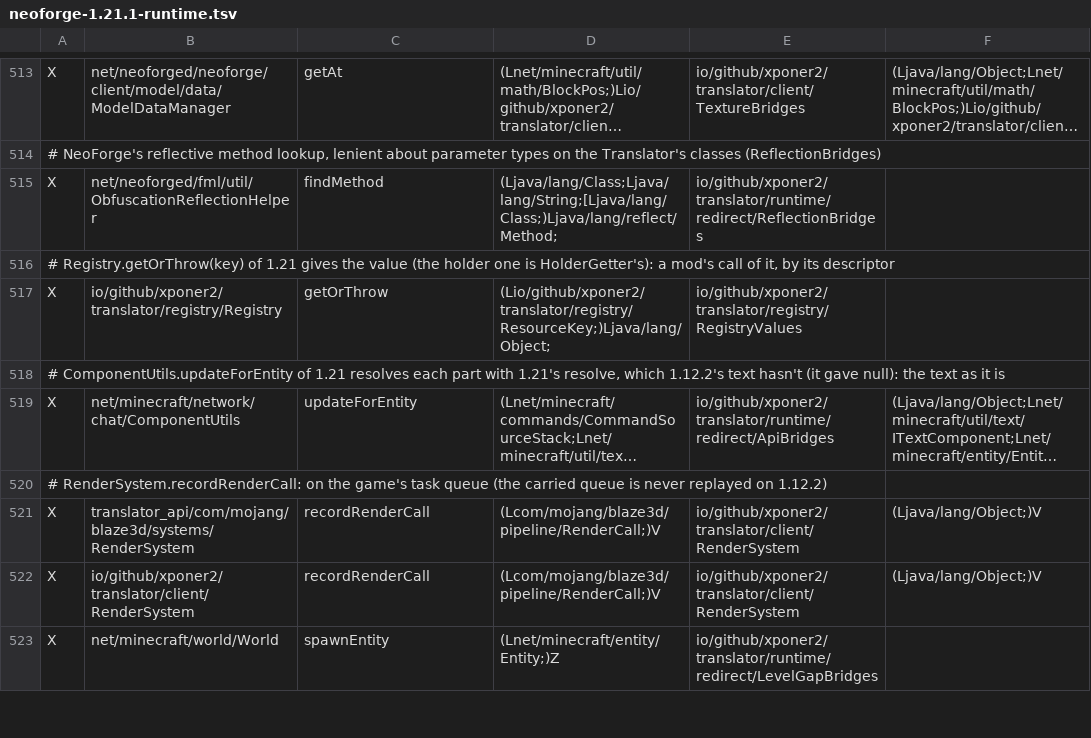
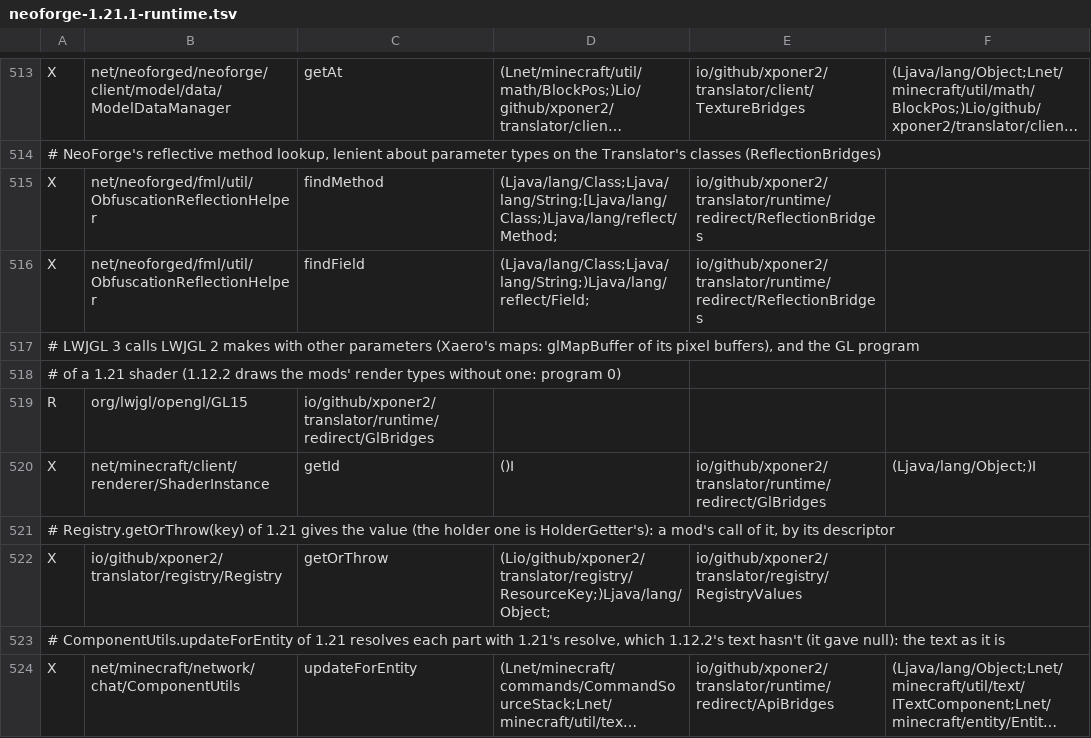
Before and after one commit to Xponer2/translator, a TSV file: src/main/resources/assets/translator/runtime/neoforge-1.21.1-runtime.tsv, drawn as a sheet; only a part is shown, gaps mark what is left out; the shorter side is filled out with more unchanged rows; long unchanged cells end in …; the diff names each change by its address in the sheet, - before the commit and + after, or states it on an @@ line.

```diff
--- a/src/main/resources/assets/translator/runtime/neoforge-1.21.1-runtime.tsv
+++ b/src/main/resources/assets/translator/runtime/neoforge-1.21.1-runtime.tsv
+row 516: X | net/neoforged/fml/util/ObfuscationReflectionHelper | findField | (Ljava/lang/Class;Ljava/lang/String;)Ljava/lang/reflect/Field; | io/github/xponer2/translator/runtime/redirect/ReflectionBridges
+row 517: # LWJGL 3 calls LWJGL 2 makes with other parameters (Xaero's maps: glMapBuffer of its pixel buffers), and the GL program
+row 518: # of a 1.21 shader (1.12.2 draws the mods' render types without one: program 0)
+row 519: R | org/lwjgl/opengl/GL15 | io/github/xponer2/translator/runtime/redirect/GlBridges
+row 520: X | net/minecraft/client/renderer/ShaderInstance | getId | ()I | io/github/xponer2/translator/runtime/redirect/GlBridges | (Ljava/lang/Object;)I
```
Also changed, not shown: 4 other files.
